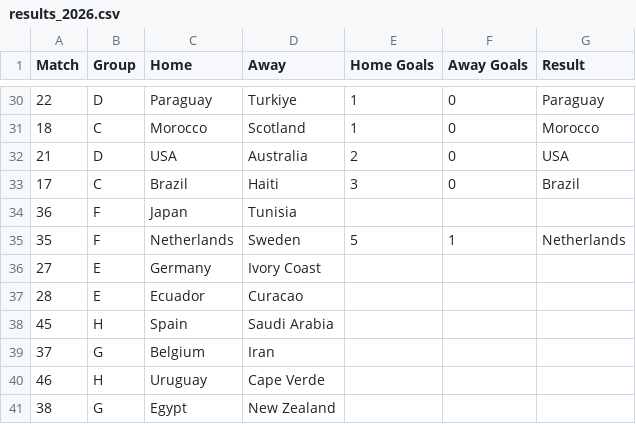
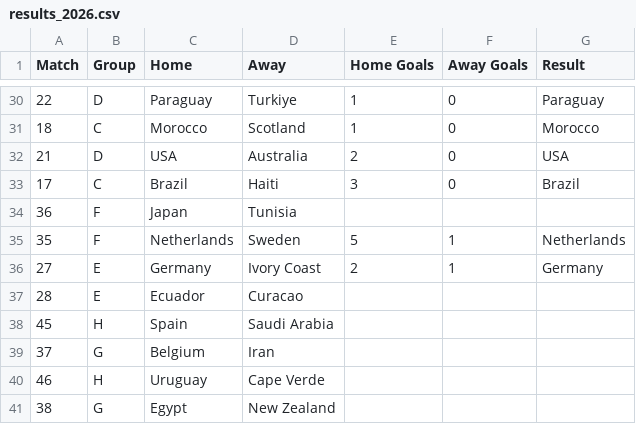
Before and after one commit to andrewlilley/world_cup, a CSV file: results_2026.csv, drawn as a sheet; only a part is shown, gaps mark what is left out.

```diff
--- a/results_2026.csv
+++ b/results_2026.csv
@@ -35,3 +35,3 @@
 35,"F","Netherlands","Sweden",5,1,"Netherlands"
-27,"E","Germany","Ivory Coast",,,
+27,"E","Germany","Ivory Coast",2,1,"Germany"
 28,"E","Ecuador","Curacao",,,
```
Also changed, not shown: 1 other file.
